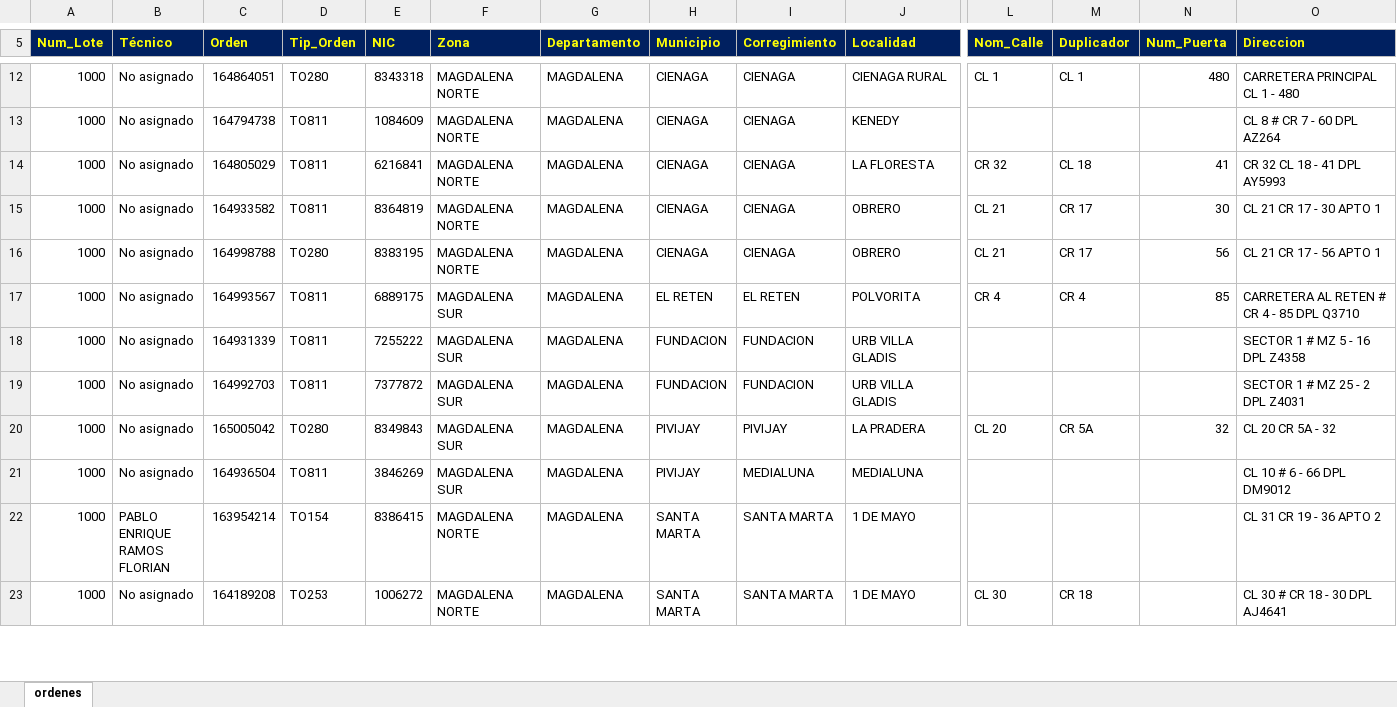
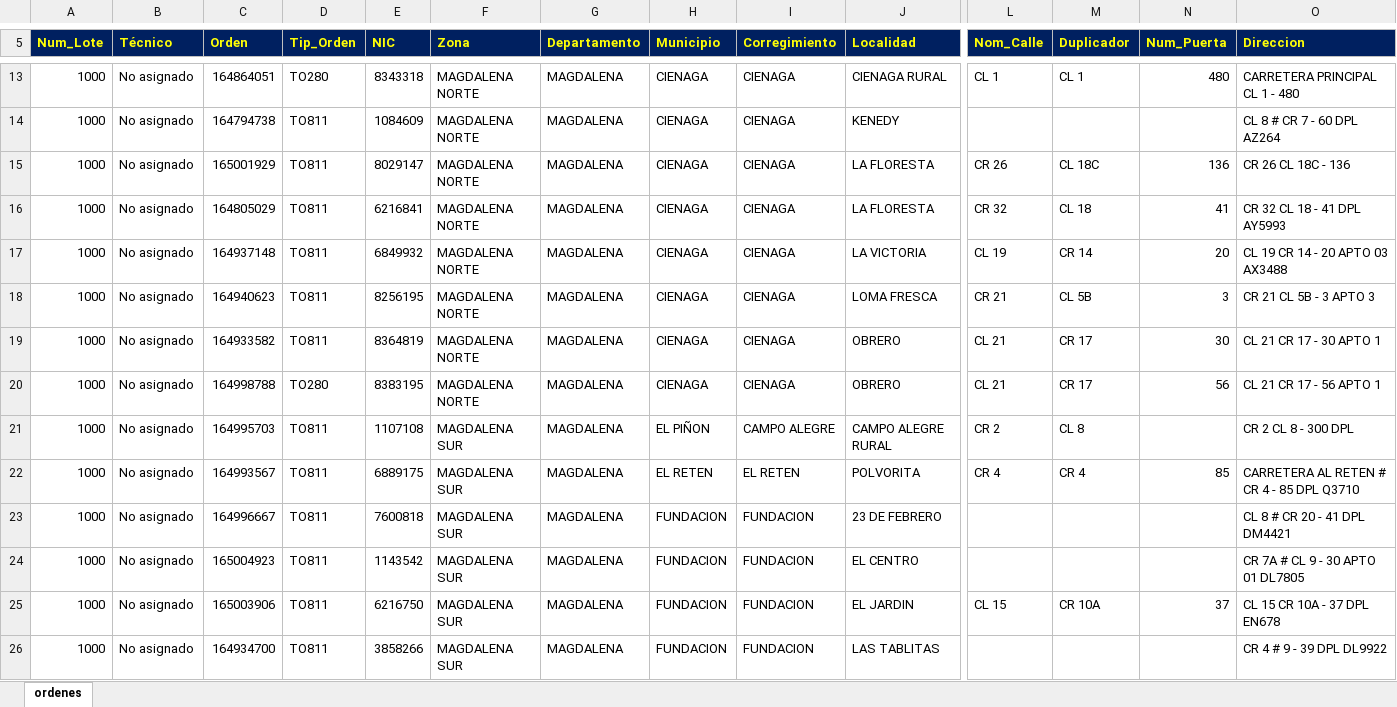
Before and after one commit to vikano27-debug/Dashboard_ING_VOA, an Excel workbook: siprem_latest.xlsx, sheet ordenes, drawn as a sheet; only a part is shown, gaps mark what is left out; the shorter side is filled out with more unchanged rows; values as stored, in another font and other column widths than the file's, no borders; rows hold the shown columns only; the diff covers the shown part only; the diff names each change by its address in the sheet, - before the commit and + after, or states it on an @@ line.

Commit message:
Actualizacion automatica SIPREM y Casuistica

```diff
--- a/siprem_latest.xlsx (sheet ordenes)
+++ b/siprem_latest.xlsx (sheet ordenes)
+row 15: 1000 | No asignado | 165001929 | TO811 | 8029147 | MAGDALENA NORTE | MAGDALENA | CIENAGA | CIENAGA | LA FLORESTA | CR 26 | CL 18C | 136 | CR 26 CL 18C - 136
+row 17: 1000 | No asignado | 164937148 | TO811 | 6849932 | MAGDALENA NORTE | MAGDALENA | CIENAGA | CIENAGA | LA VICTORIA | CL 19 | CR 14 | 20 | CL 19 CR 14 - 20 APTO 03 AX3488
+row 18: 1000 | No asignado | 164940623 | TO811 | 8256195 | MAGDALENA NORTE | MAGDALENA | CIENAGA | CIENAGA | LOMA FRESCA | CR 21 | CL 5B | 3 | CR 21 CL 5B - 3 APTO 3
+row 21: 1000 | No asignado | 164995703 | TO811 | 1107108 | MAGDALENA SUR | MAGDALENA | EL PIÑON | CAMPO ALEGRE | CAMPO ALEGRE RURAL | CR 2 | CL 8 |  | CR 2 CL 8 - 300 DPL
+row 23: 1000 | No asignado | 164996667 | TO811 | 7600818 | MAGDALENA SUR | MAGDALENA | FUNDACION | FUNDACION | 23 DE FEBRERO |  |  |  | CL 8 # CR 20 - 41 DPL DM4421
+row 24: 1000 | No asignado | 165004923 | TO811 | 1143542 | MAGDALENA SUR | MAGDALENA | FUNDACION | FUNDACION | EL CENTRO |  |  |  | CR 7A # CL 9 - 30 APTO 01 DL7805
+row 25: 1000 | No asignado | 165003906 | TO811 | 6216750 | MAGDALENA SUR | MAGDALENA | FUNDACION | FUNDACION | EL JARDIN | CL 15 | CR 10A | 37 | CL 15 CR 10A - 37 DPL EN678
+row 26: 1000 | No asignado | 164934700 | TO811 | 3858266 | MAGDALENA SUR | MAGDALENA | FUNDACION | FUNDACION | LAS TABLITAS |  |  |  | CR 4 # 9 - 39 DPL DL9922
```
Also changed, not shown: 40 added rows, 24 removed rows and 28 edited cells elsewhere in this sheet.
